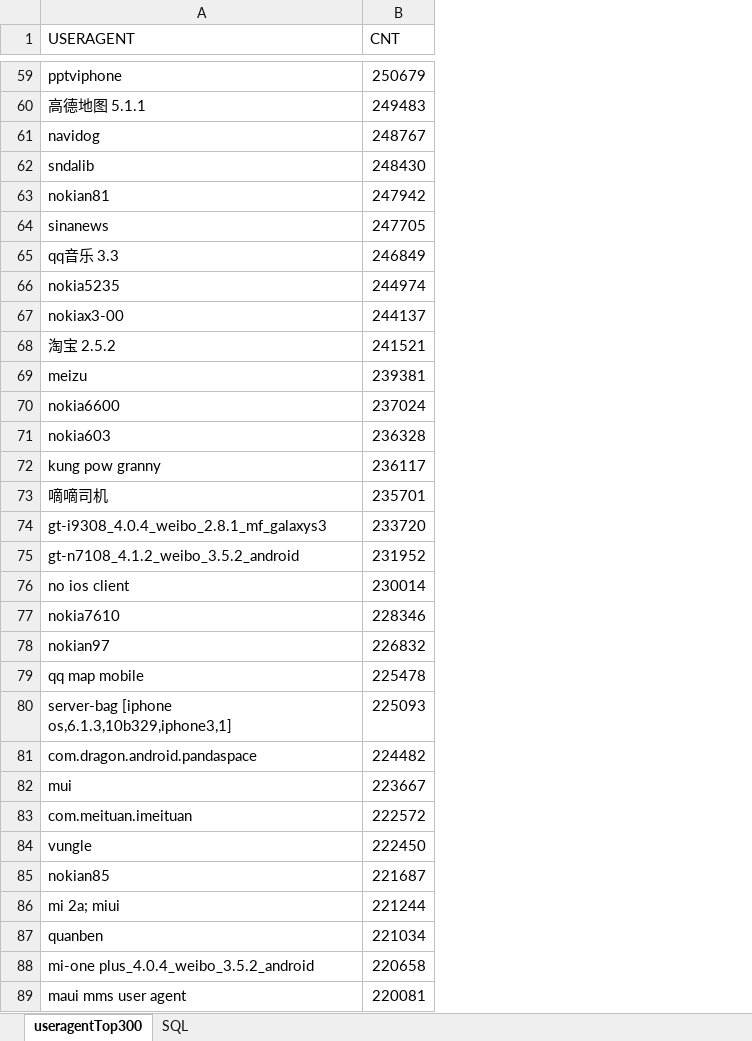
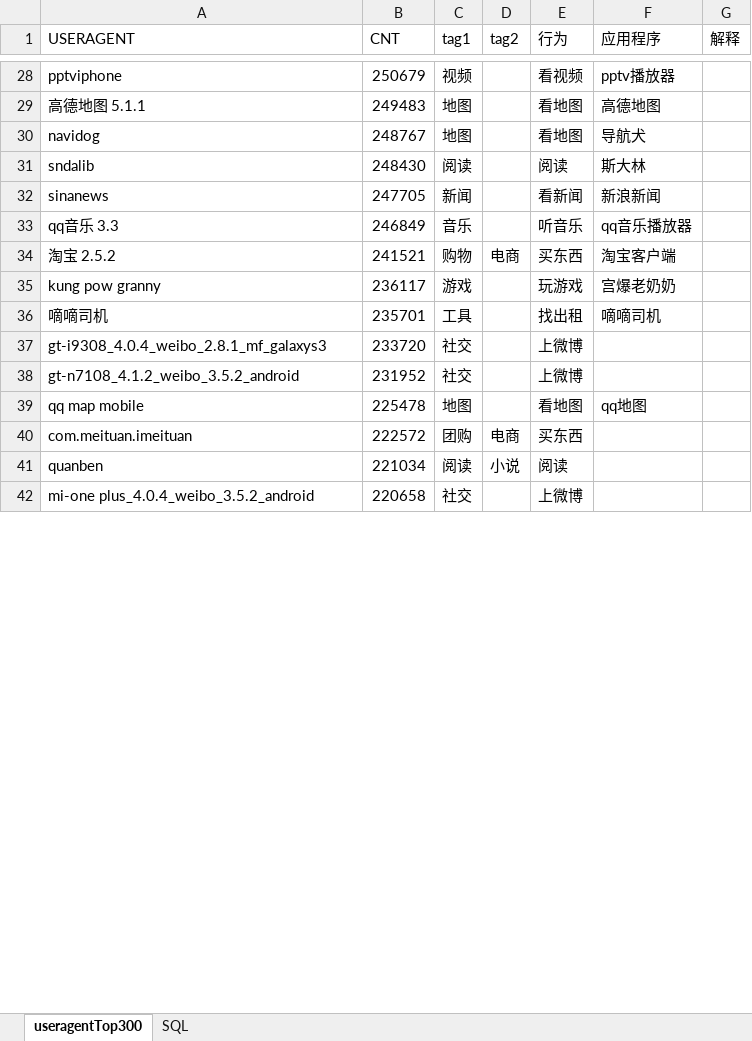
Before and after one commit to mayrock/keg-operator-data, an Excel workbook: GN_Data/top200To300.xlsx, sheet useragentTop300, drawn as a sheet; only a part is shown, gaps mark what is left out; values as stored, in another font and other column widths than the file's, no borders; removed rows and columns are numbered as before the commit, all else as after; the diff covers the shown part only; the diff names each change by its address in the sheet, - before the commit and + after, or states it on an @@ line.

```diff
--- a/GN_Data/top200To300.xlsx (sheet useragentTop300)
+++ b/GN_Data/top200To300.xlsx (sheet useragentTop300)
+column C (tag1), rows 28-42: 视频 | 地图 | 地图 | 阅读 | 新闻 | 音乐 | 购物 | 游戏 | 工具 | 社交 | 社交 | 地图 | 团购 | 阅读 | 社交
+column D (tag2), rows 34-41: 电商 |  |  |  |  |  | 电商 | 小说
+column E (行为), rows 28-42: 看视频 | 看地图 | 看地图 | 阅读 | 看新闻 | 听音乐 | 买东西 | 玩游戏 | 找出租 | 上微博 | 上微博 | 看地图 | 买东西 | 阅读 | 上微博
+column F (应用程序), rows 28-39: pptv播放器 | 高德地图 | 导航犬 | 斯大林 | 新浪新闻 | qq音乐播放器 | 淘宝客户端 | 宫爆老奶奶 | 嘀嘀司机 |  |  | qq地图
+column G (解释), empty
-row 63: nokian81 | 247942
-row 66: nokia5235 | 244974
-row 67: nokiax3-00 | 244137
-row 69: meizu | 239381
-row 70: nokia6600 | 237024
-row 71: nokia603 | 236328
-row 76: no ios client | 230014
-row 77: nokia7610 | 228346
-row 78: nokian97 | 226832
-row 80: server-bag [iphone os,6.1.3,10b329,iphone3,1] | 225093
-row 81: com.dragon.android.pandaspace | 224482
-row 82: mui | 223667
-row 84: vungle | 222450
-row 85: nokian85 | 221687
-row 86: mi 2a; miui | 221244
-row 89: maui mms user agent | 220081
```
Also changed, not shown: 36 removed rows elsewhere in this sheet.
